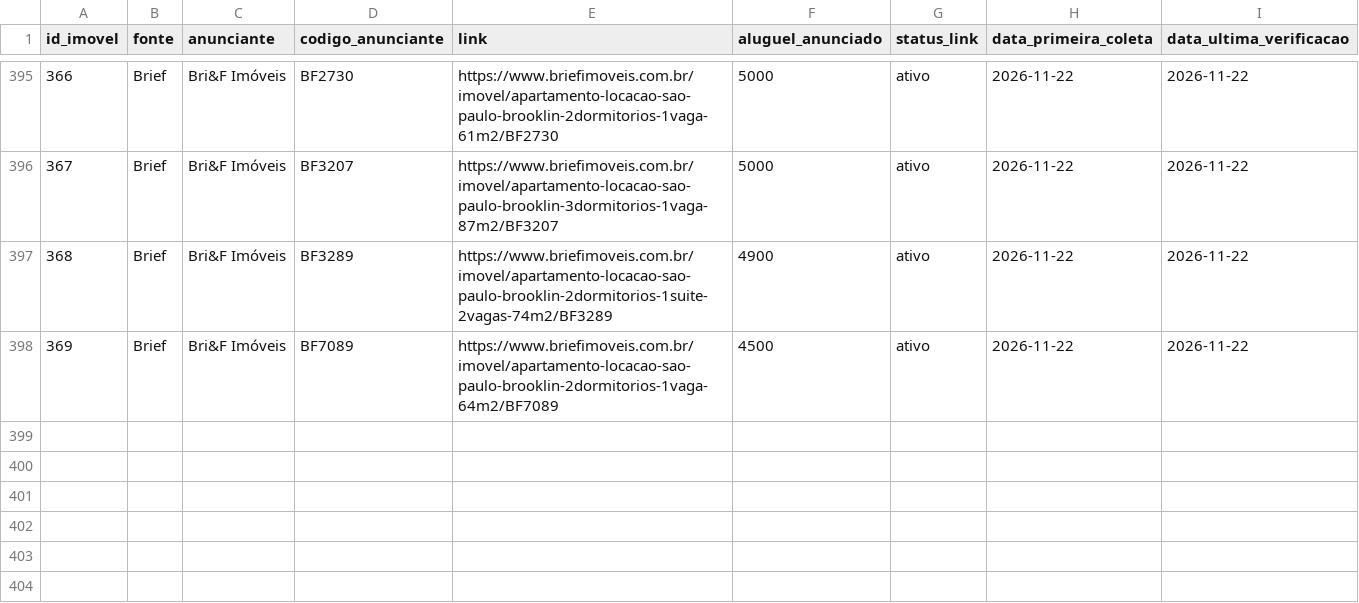
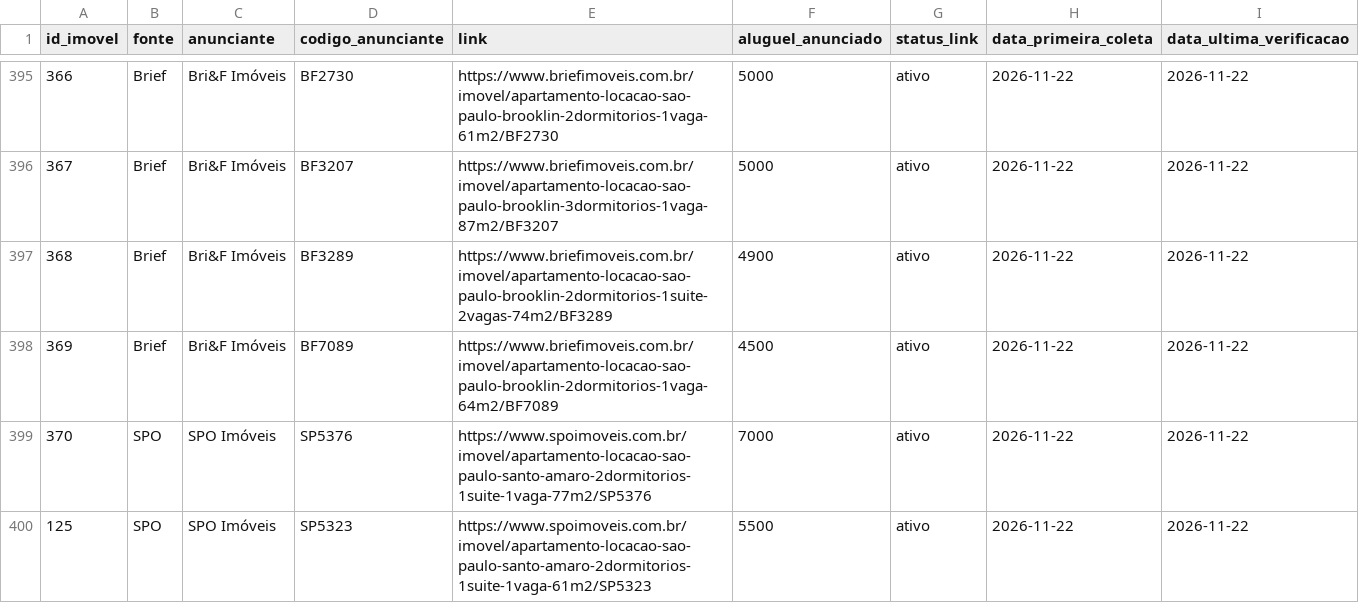
Before and after one commit to erickalsope/busca-apto, a CSV file: links_aptos.csv, drawn as a sheet; only a part is shown, gaps mark what is left out; the diff names each change by its address in the sheet, - before the commit and + after, or states it on an @@ line.

```diff
--- a/links_aptos.csv
+++ b/links_aptos.csv
+row 399: 370 | SPO | SPO Imóveis | SP5376 | https://www.spoimoveis.com.br/imovel/apartamento-locacao-sao-paulo-santo-amaro-2dormitorios-1suite-1vaga-77m2/SP5376 | 7000 | ativo | 2026-11-22 | 2026-11-22
+row 400: 125 | SPO | SPO Imóveis | SP5323 | https://www.spoimoveis.com.br/imovel/apartamento-locacao-sao-paulo-santo-amaro-2dormitorios-1suite-1vaga-61m2/SP5323 | 5500 | ativo | 2026-11-22 | 2026-11-22
```
Also changed, not shown: base_aptos.csv, 3 other files.
